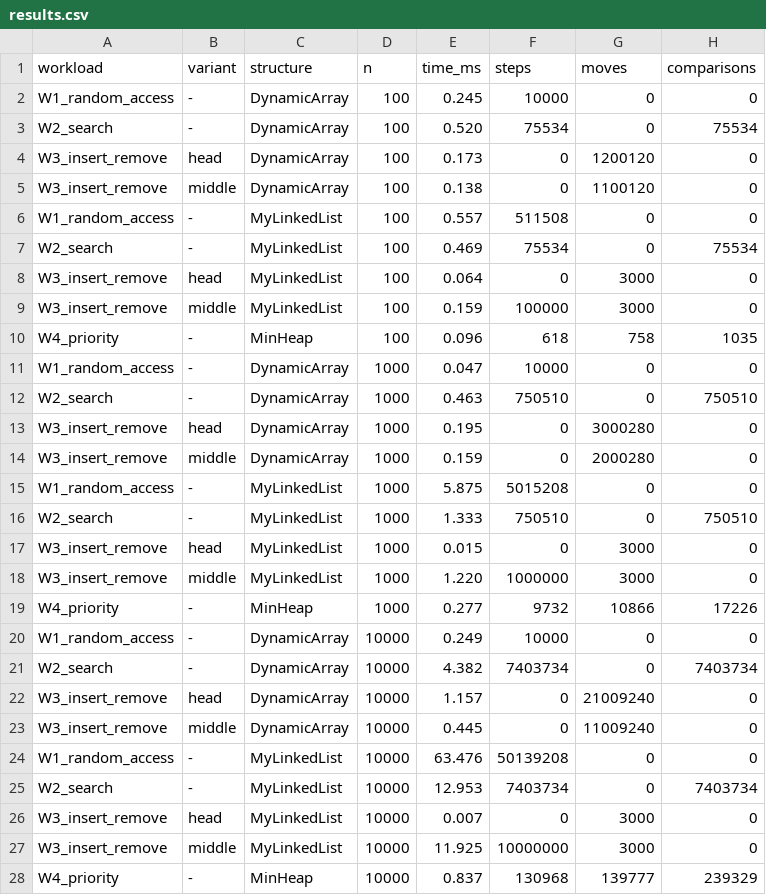
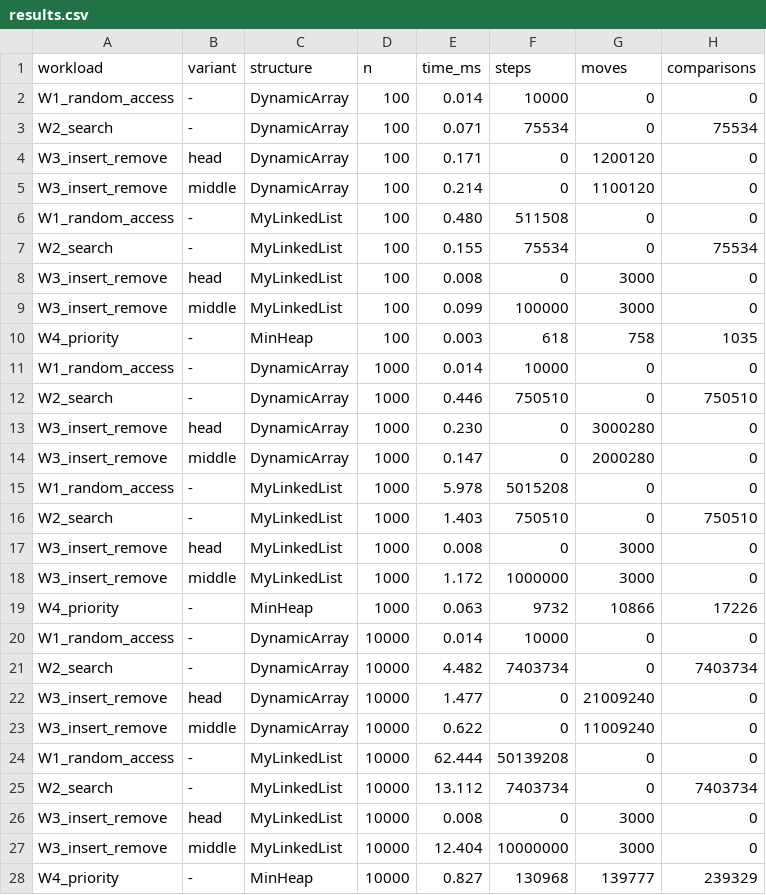
Before and after one commit to Alikhan302025/DAA_Assignment2_Alikhan_Zhambayev_SE-2517, a CSV file: results/results.csv, drawn as a sheet; only a part is shown; the diff covers the shown part only.

```diff
--- a/results/results.csv
+++ b/results/results.csv
@@ -1,28 +1,28 @@
 workload,variant,structure,n,time_ms,steps,moves,comparisons
-W1_random_access,-,DynamicArray,100,0.245,10000,0,0
-W2_search,-,DynamicArray,100,0.520,75534,0,75534
-W3_insert_remove,head,DynamicArray,100,0.173,0,1200120,0
-W3_insert_remove,middle,DynamicArray,100,0.138,0,1100120,0
-W1_random_access,-,MyLinkedList,100,0.557,511508,0,0
-W2_search,-,MyLinkedList,100,0.469,75534,0,75534
-W3_insert_remove,head,MyLinkedList,100,0.064,0,3000,0
-W3_insert_remove,middle,MyLinkedList,100,0.159,100000,3000,0
-W4_priority,-,MinHeap,100,0.096,618,758,1035
-W1_random_access,-,DynamicArray,1000,0.047,10000,0,0
-W2_search,-,DynamicArray,1000,0.463,750510,0,750510
-W3_insert_remove,head,DynamicArray,1000,0.195,0,3000280,0
-W3_insert_remove,middle,DynamicArray,1000,0.159,0,2000280,0
-W1_random_access,-,MyLinkedList,1000,5.875,5015208,0,0
-W2_search,-,MyLinkedList,1000,1.333,750510,0,750510
-W3_insert_remove,head,MyLinkedList,1000,0.015,0,3000,0
-W3_insert_remove,middle,MyLinkedList,1000,1.220,1000000,3000,0
-W4_priority,-,MinHeap,1000,0.277,9732,10866,17226
-W1_random_access,-,DynamicArray,10000,0.249,10000,0,0
-W2_search,-,DynamicArray,10000,4.382,7403734,0,7403734
-W3_insert_remove,head,DynamicArray,10000,1.157,0,21009240,0
-W3_insert_remove,middle,DynamicArray,10000,0.445,0,11009240,0
-W1_random_access,-,MyLinkedList,10000,63.476,50139208,0,0
-W2_search,-,MyLinkedList,10000,12.953,7403734,0,7403734
-W3_insert_remove,head,MyLinkedList,10000,0.007,0,3000,0
-W3_insert_remove,middle,MyLinkedList,10000,11.925,10000000,3000,0
-W4_priority,-,MinHeap,10000,0.837,130968,139777,239329
+W1_random_access,-,DynamicArray,100,0.014,10000,0,0
+W2_search,-,DynamicArray,100,0.071,75534,0,75534
+W3_insert_remove,head,DynamicArray,100,0.171,0,1200120,0
+W3_insert_remove,middle,DynamicArray,100,0.214,0,1100120,0
+W1_random_access,-,MyLinkedList,100,0.480,511508,0,0
+W2_search,-,MyLinkedList,100,0.155,75534,0,75534
+W3_insert_remove,head,MyLinkedList,100,0.008,0,3000,0
+W3_insert_remove,middle,MyLinkedList,100,0.099,100000,3000,0
+W4_priority,-,MinHeap,100,0.003,618,758,1035
+W1_random_access,-,DynamicArray,1000,0.014,10000,0,0
+W2_search,-,DynamicArray,1000,0.446,750510,0,750510
+W3_insert_remove,head,DynamicArray,1000,0.230,0,3000280,0
+W3_insert_remove,middle,DynamicArray,1000,0.147,0,2000280,0
+W1_random_access,-,MyLinkedList,1000,5.978,5015208,0,0
+W2_search,-,MyLinkedList,1000,1.403,750510,0,750510
+W3_insert_remove,head,MyLinkedList,1000,0.008,0,3000,0
+W3_insert_remove,middle,MyLinkedList,1000,1.172,1000000,3000,0
+W4_priority,-,MinHeap,1000,0.063,9732,10866,17226
+W1_random_access,-,DynamicArray,10000,0.014,10000,0,0
+W2_search,-,DynamicArray,10000,4.482,7403734,0,7403734
+W3_insert_remove,head,DynamicArray,10000,1.477,0,21009240,0
+W3_insert_remove,middle,DynamicArray,10000,0.622,0,11009240,0
+W1_random_access,-,MyLinkedList,10000,62.444,50139208,0,0
+W2_search,-,MyLinkedList,10000,13.112,7403734,0,7403734
+W3_insert_remove,head,MyLinkedList,10000,0.008,0,3000,0
+W3_insert_remove,middle,MyLinkedList,10000,12.404,10000000,3000,0
+W4_priority,-,MinHeap,10000,0.827,130968,139777,239329
```
Also changed, not shown: 9 edited cells elsewhere in this file, 5 other files.
